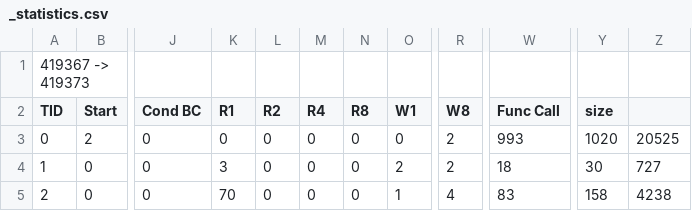
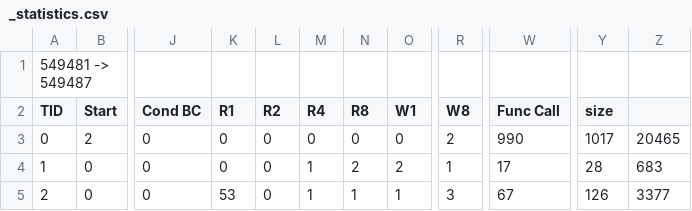
Before and after one commit to xinguohua/reorder, a CSV file: log/1-Linuxeasy/_statistics.csv, drawn as a sheet; only a part is shown, gaps mark what is left out; the diff names each change by its address in the sheet, - before the commit and + after, or states it on an @@ line.

```diff
--- a/log/1-Linuxeasy/_statistics.csv
+++ b/log/1-Linuxeasy/_statistics.csv
-A1 (TID): 419367 -> 419373
+A1 (TID): 549481 -> 549487
-W3 (Func Call): 993
+W3 (Func Call): 990
-Y3 (size): 1020
+Y3 (size): 1017
-Z3: 20525
+Z3: 20465
-K4 (R1): 3
+K4 (R1): 0
-M4:M5 (R4): 0
+M4:M5 (R4): 1
-N4 (R8): 0
+N4 (R8): 2
-R4 (W8): 2
+R4 (W8): 1
-W4 (Func Call): 18
+W4 (Func Call): 17
-Y4 (size): 30
+Y4 (size): 28
-Z4: 727
+Z4: 683
-K5 (R1): 70
+K5 (R1): 53
-N5 (R8): 0
+N5 (R8): 1
-R5 (W8): 4
+R5 (W8): 3
-W5 (Func Call): 83
+W5 (Func Call): 67
-Y5 (size): 158
+Y5 (size): 126
-Z5: 4238
+Z5: 3377
```
Also changed, not shown: log/0-datarace/_statistics.csv, 16 other files.
